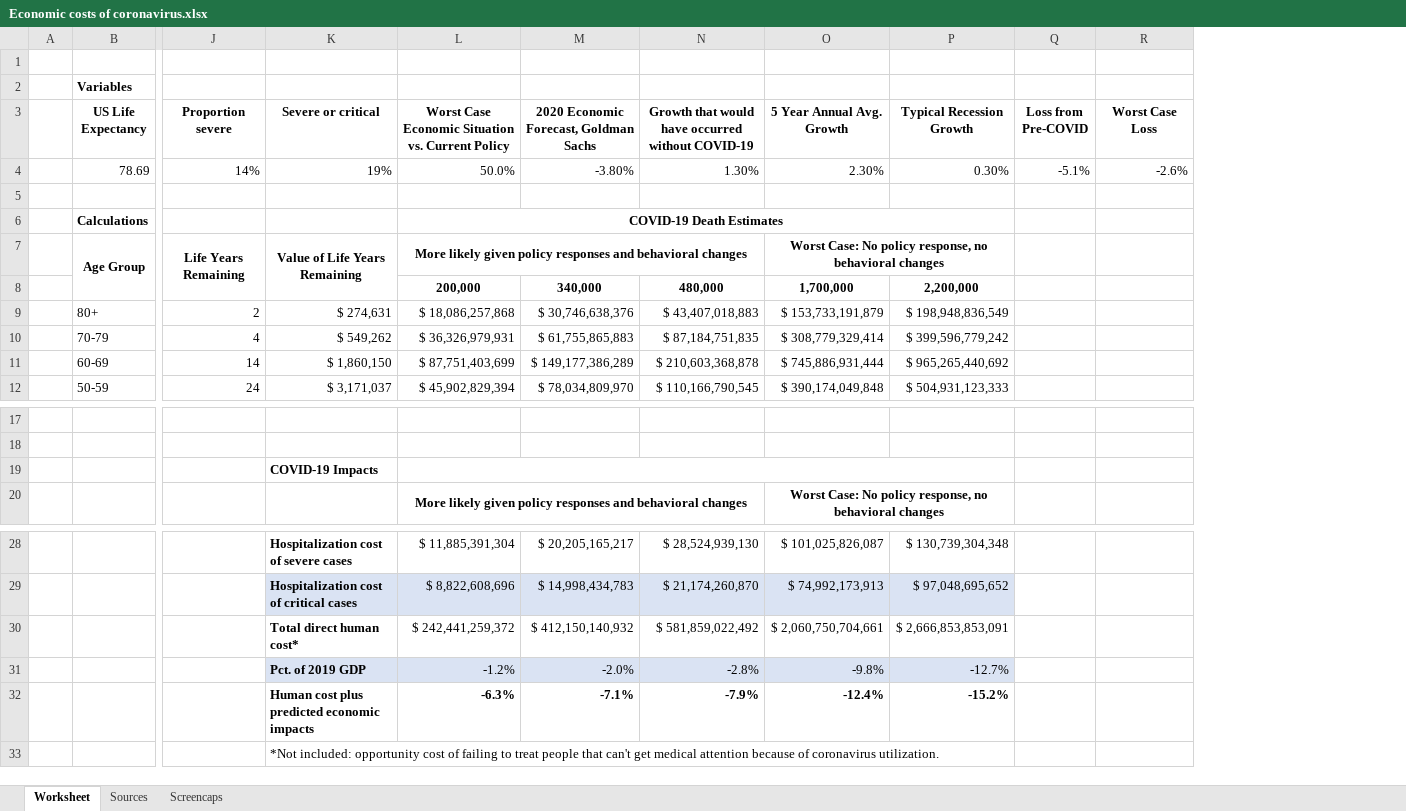
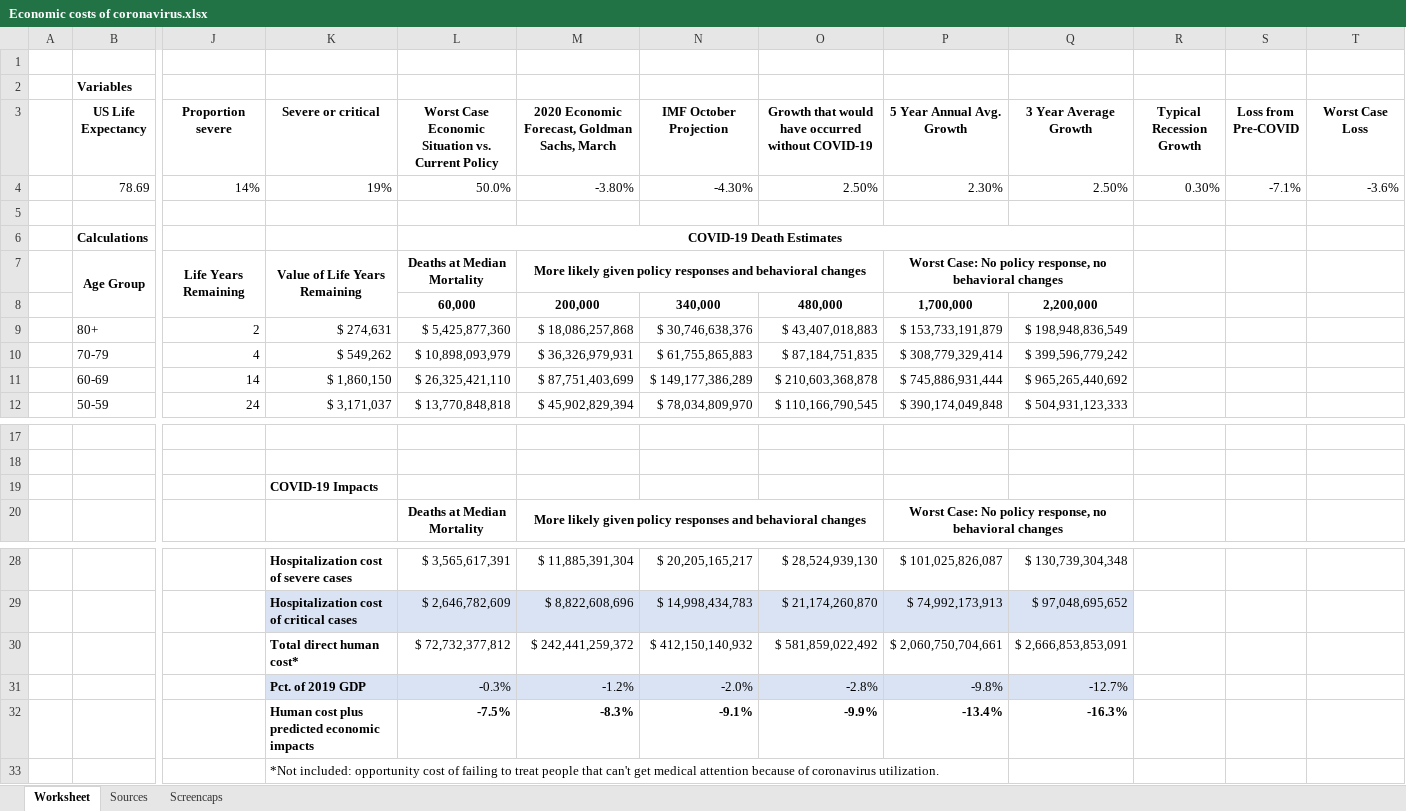
Before and after one commit to tgwhite/Public_Policy, an Excel workbook: Projects/COVID-19/Economic costs of coronavirus.xlsx, sheet Worksheet, drawn as a sheet; only a part is shown, gaps mark what is left out; values as stored, in another font and other column widths than the file's, no borders; removed rows and columns are numbered as before the commit, all else as after; rows hold the shown columns only; the diff names each change by its address in the sheet, - before the commit and + after, or states it on an @@ line.

```diff
--- a/Projects/COVID-19/Economic costs of coronavirus.xlsx (sheet Worksheet)
+++ b/Projects/COVID-19/Economic costs of coronavirus.xlsx (sheet Worksheet)
+column L, rows 3-12: Worst Case Economic Situation vs. Current Policy | 50.0% |  | COVID-19 Death Estimates | Deaths at Median Mortality | 60,000 | $ 5,425,877,360 | $ 10,898,093,979 | $ 26,325,421,110 | $ 13,770,848,818; row 20: Deaths at Median Mortality; rows 28-31: $ 3,565,617,391 | $ 2,646,782,609 | $ 72,732,377,812 | -0.3%
+column R (Typical Recession Growth), row 4: 0.30%
-M3: Worst Case Economic Situation vs. Current Policy
+M3: 2020 Economic Forecast, Goldman Sachs, March
-N3: 2020 Economic Forecast, Goldman Sachs
+N3: IMF October Projection
-Q3: Typical Recession Growth
+Q3: 3 Year Average Growth
-M4: 50.0%
+M4: -3.80%
-N4 (IMF October Projection): -3.80%
+N4 (IMF October Projection): -4.30%
-O4: 1.30%
+O4: 2.50%
-Q4 (3 Year Average Growth): 0.30%
+Q4 (3 Year Average Growth): 2.50%
-S4 (Loss from Pre-COVID): -5.1%
+S4 (Loss from Pre-COVID): -7.1%
-T4 (Worst Case Loss): -2.6%
+T4 (Worst Case Loss): -3.6%
-M6: COVID-19 Death Estimates
+M6: (empty)
-L6:P6 merged
-L19:P19 merged
-row 32:  |  |  | Human cost plus predicted economic impacts | -6.3% | -7.1% | -7.9% | -12.4% | -15.2%
+row 32:  |  |  | Human cost plus predicted economic impacts | -7.5% | -8.3% | -9.1% | -9.9% | -13.4% | -16.3%
```
Also changed, not shown: sheet Sources, formulas that keep their value, 23 other files.
